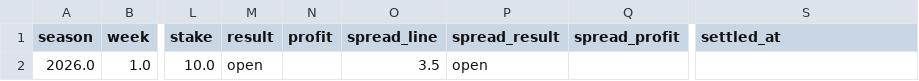
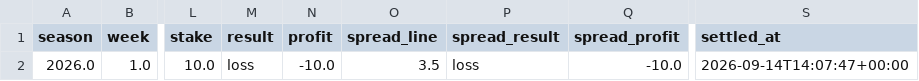
Before and after one commit to JimmyMick/nfl-pickem, a CSV file: predictions/cloud/paper_plays.csv, drawn as a sheet; only a part is shown, gaps mark what is left out; the diff names each change by its address in the sheet, - before the commit and + after, or states it on an @@ line.

```diff
--- a/predictions/cloud/paper_plays.csv
+++ b/predictions/cloud/paper_plays.csv
-M2 (result): open
+M2 (result): loss
-N2 (profit): (empty)
+N2 (profit): -10.0
-P2 (spread_result): open
+P2 (spread_result): loss
-Q2 (spread_profit): (empty)
+Q2 (spread_profit): -10.0
-S2 (settled_at): (empty)
+S2 (settled_at): 2026-09-14T14:07:47+00:00
```
Also changed, not shown: predictions/cloud/schedule.csv, 1 other file.
